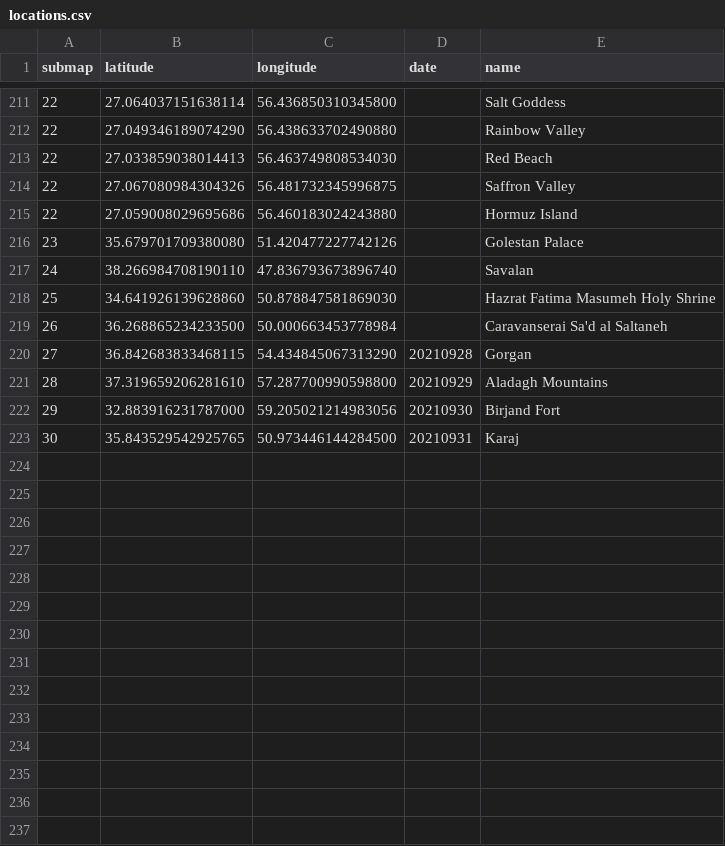
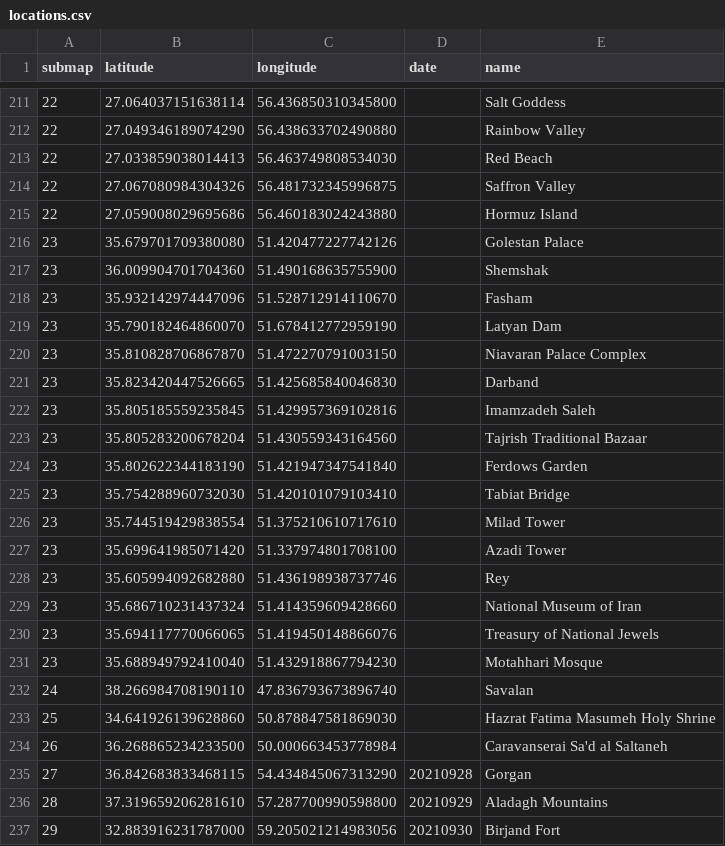
Before and after one commit to cgrundman/travel-map-visualization, a CSV file: ir/locations.csv, drawn as a sheet; only a part is shown, gaps mark what is left out; the shorter side is filled out with more unchanged rows; the diff names each change by its address in the sheet, - before the commit and + after, or states it on an @@ line.

```diff
--- a/ir/locations.csv
+++ b/ir/locations.csv
+row 217: 23 | 36.009904701704360 | 51.490168635755900 |  | Shemshak
+row 218: 23 | 35.932142974447096 | 51.528712914110670 |  | Fasham
+row 219: 23 | 35.790182464860070 | 51.678412772959190 |  | Latyan Dam
+row 220: 23 | 35.810828706867870 | 51.472270791003150 |  | Niavaran Palace Complex
+row 221: 23 | 35.823420447526665 | 51.425685840046830 |  | Darband
+row 222: 23 | 35.805185559235845 | 51.429957369102816 |  | Imamzadeh Saleh
+row 223: 23 | 35.805283200678204 | 51.430559343164560 |  | Tajrish Traditional Bazaar
+row 224: 23 | 35.802622344183190 | 51.421947347541840 |  | Ferdows Garden
+row 225: 23 | 35.754288960732030 | 51.420101079103410 |  | Tabiat Bridge
+row 226: 23 | 35.744519429838554 | 51.375210610717610 |  | Milad Tower
+row 227: 23 | 35.699641985071420 | 51.337974801708100 |  | Azadi Tower
+row 228: 23 | 35.605994092682880 | 51.436198938737746 |  | Rey
+row 229: 23 | 35.686710231437324 | 51.414359609428660 |  | National Museum of Iran
+row 230: 23 | 35.694117770066065 | 51.419450148866076 |  | Treasury of National Jewels
+row 231: 23 | 35.688949792410040 | 51.432918867794230 |  | Motahhari Mosque
```
Also changed, not shown: 3 other files.
